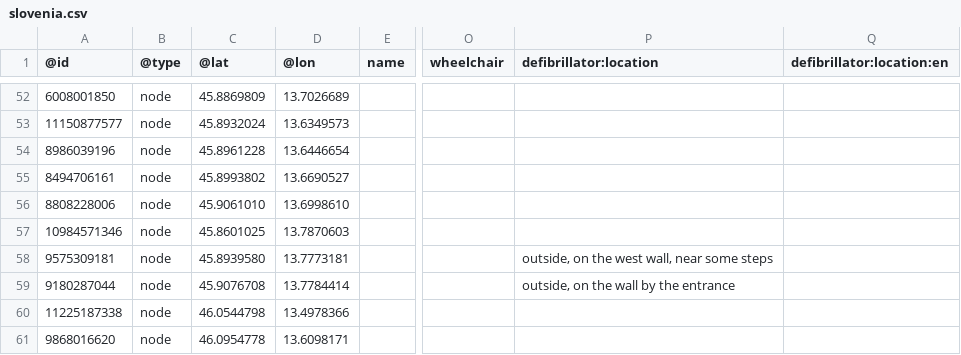
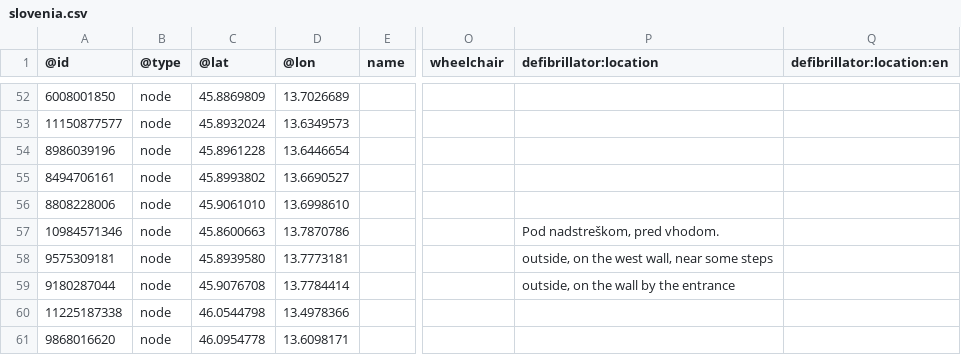
Before and after one commit to sledilnik/aed-data, a CSV file: sources/openstreetmap.org/slovenia.csv, drawn as a sheet; only a part is shown, gaps mark what is left out; the diff names each change by its address in the sheet, - before the commit and + after, or states it on an @@ line.

```diff
--- a/sources/openstreetmap.org/slovenia.csv
+++ b/sources/openstreetmap.org/slovenia.csv
-C57 (@lat): 45.8601025
+C57 (@lat): 45.8600663
-D57 (@lon): 13.7870603
+D57 (@lon): 13.7870786
-P57 (defibrillator:location): (empty)
+P57 (defibrillator:location): Pod nadstreškom, pred vhodom.
```
